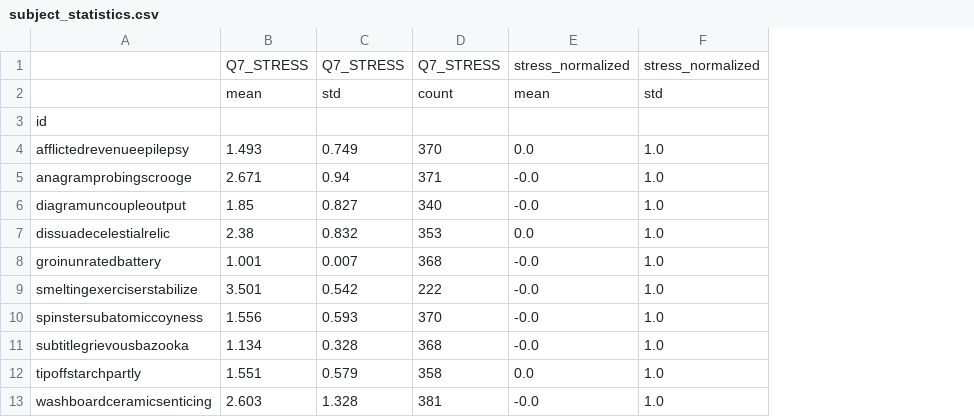
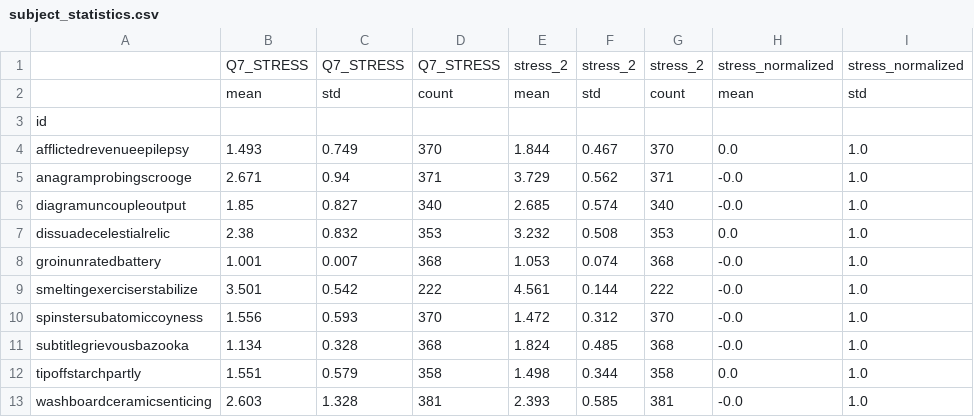
Before and after one commit to jinseo0904/5300_Final_Project, a CSV file: stress_analysis_output/subject_statistics.csv, drawn as a sheet; the diff names each change by its address in the sheet, - before the commit and + after, or states it on an @@ line.

Commit message:
Feature analysis fix and results

```diff
--- a/stress_analysis_output/subject_statistics.csv
+++ b/stress_analysis_output/subject_statistics.csv
+column E, rows 1-13: stress_2 | mean |  | 1.844 | 3.729 | 2.685 | 3.232 | 1.053 | 4.561 | 1.472 | 1.824 | 1.498 | 2.393
+column F, rows 1-13: stress_2 | std |  | 0.467 | 0.562 | 0.574 | 0.508 | 0.074 | 0.144 | 0.312 | 0.485 | 0.344 | 0.585
+column G, rows 1-13: stress_2 | count |  | 370 | 371 | 340 | 353 | 368 | 222 | 370 | 368 | 358 | 381
```
Also changed, not shown: stress_analysis_output/predictor_relationships.csv, stress_analysis_output/top_predictors.csv, 16 other files.
